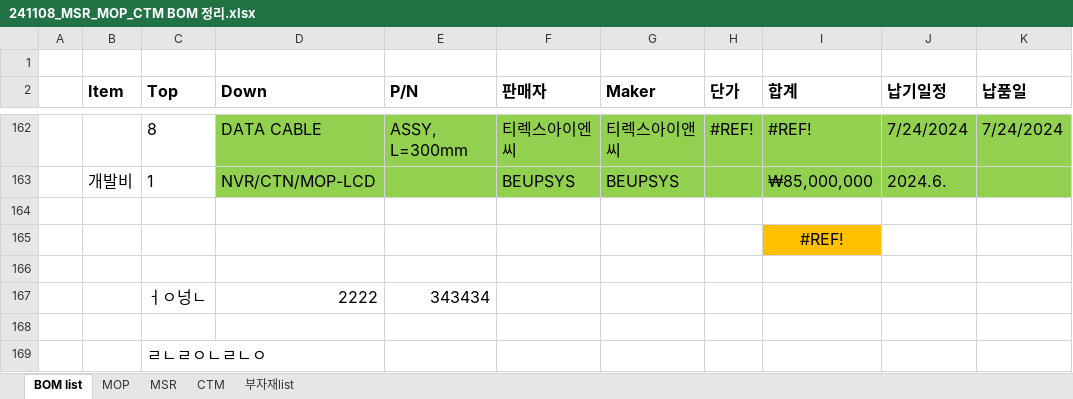
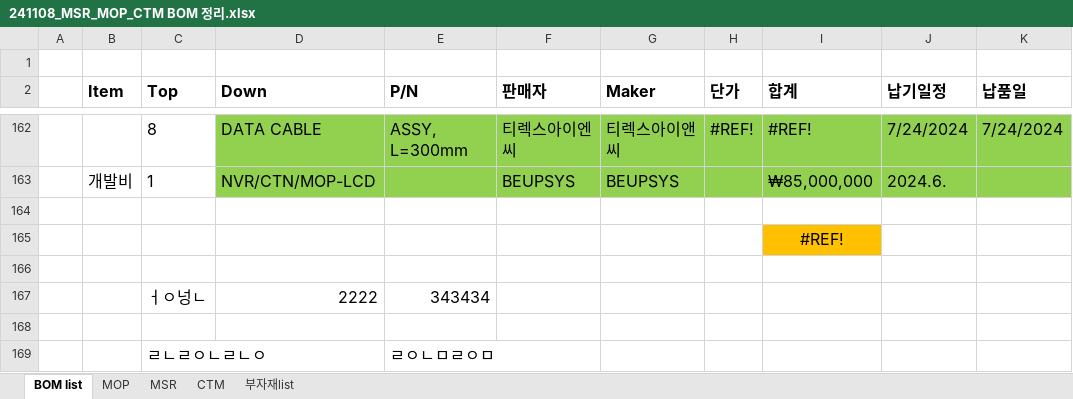
Before and after one commit to JDSCS-Club/GIC_HONGKONG, an Excel workbook: 241108_MSR_MOP_CTM BOM 정리.xlsx, sheet BOM list, drawn as a sheet; only a part is shown, gaps mark what is left out; values as stored, in another font and other column widths than the file's, no borders; the diff names each change by its address in the sheet, - before the commit and + after, or states it on an @@ line.

Commit message:
ㅓㅓㅓ

```diff
--- a/241108_MSR_MOP_CTM BOM 정리.xlsx (sheet BOM list)
+++ b/241108_MSR_MOP_CTM BOM 정리.xlsx (sheet BOM list)
-E169 (P/N): (empty)
+E169 (P/N): ㄹㅇㄴㅁㄹㅇㅁ
```
